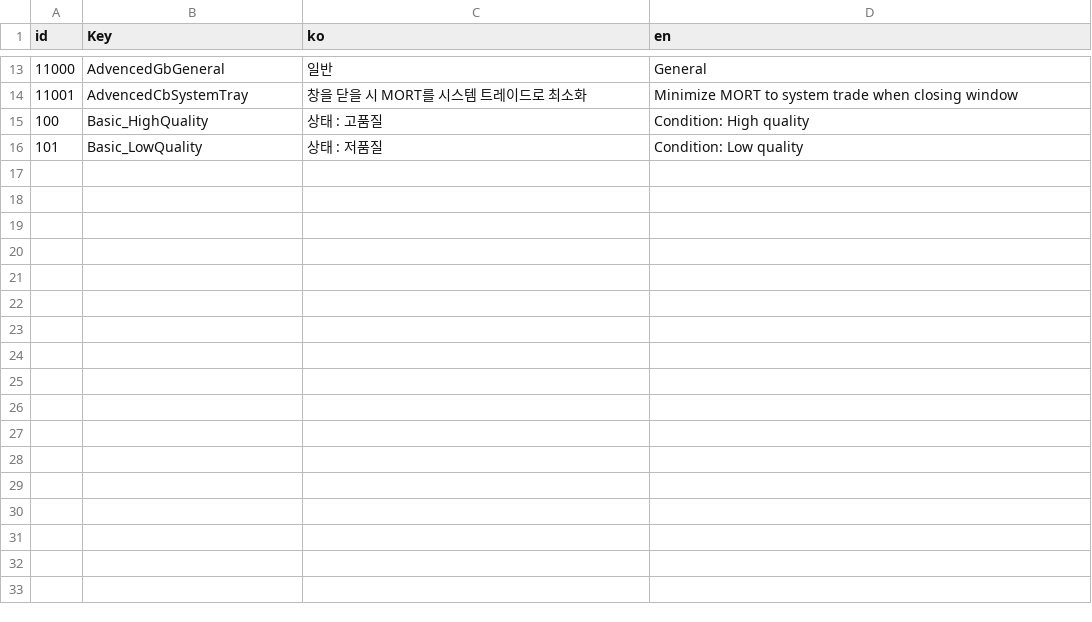
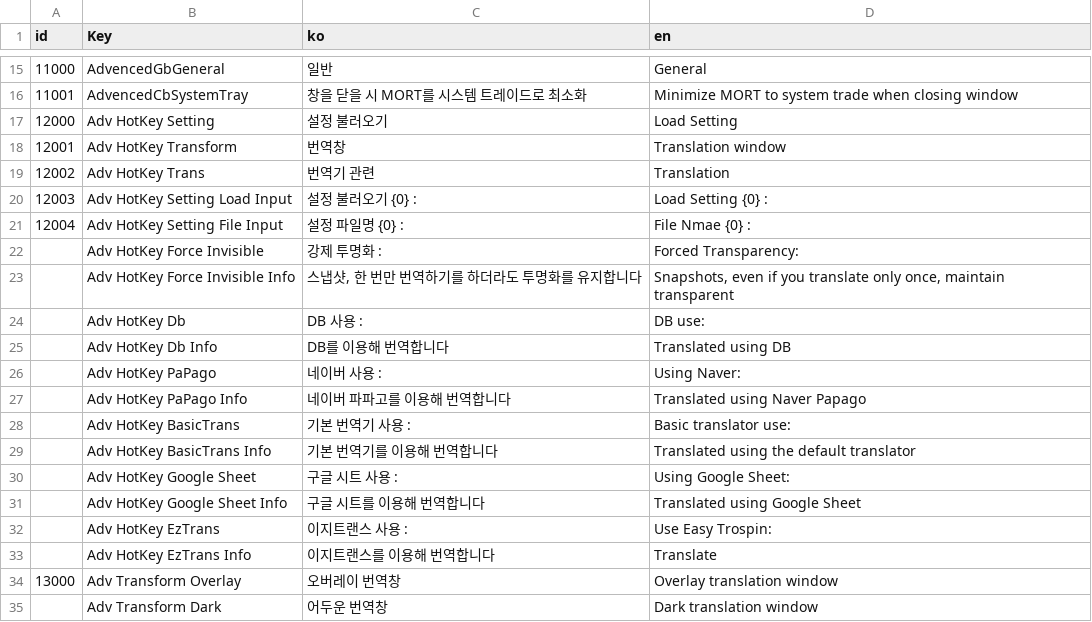
Before and after one commit to killkimno/MORT, a CSV file: MORT/Resources/localize.csv, drawn as a sheet; only a part is shown, gaps mark what is left out; the shorter side is filled out with more unchanged rows; the diff covers the shown part only.

```diff
--- a/MORT/Resources/localize.csv
+++ b/MORT/Resources/localize.csv
@@ -19 +21,20 @@ id,Key,ko,en
 11001,AdvencedCbSystemTray,창을 닫을 시 MORT를 시스템 트레이드로 최소화,Minimize MORT to system trade when closing window
+12000,Adv HotKey Setting,설정 불러오기,Load Setting
+12001,Adv HotKey Transform,번역창,Translation window
+12002,Adv HotKey Trans,번역기 관련,Translation
+12003,Adv HotKey Setting Load Input,설정 불러오기 {0} : ,Load Setting {0} :
+12004,Adv HotKey Setting File Input,설정 파일명 {0} : ,File Nmae {0} :
+,Adv HotKey Force Invisible,강제 투명화 : ,Forced Transparency:
+,Adv HotKey Force Invisible Info,"스냅샷, 한 번만 번역하기를 하더라도 투명화를 유지합니다","Snapshots, even if you translate only once, maintain transparent"
+,Adv HotKey Db,DB 사용 : ,DB use:
+,Adv HotKey Db Info,DB를 이용해 번역합니다,Translated using DB
+,Adv HotKey PaPago,네이버 사용 : ,Using Naver:
+,Adv HotKey PaPago Info,네이버 파파고를 이용해 번역합니다,Translated using Naver Papago
+,Adv HotKey BasicTrans,기본 번역기 사용 : ,Basic translator use:
+,Adv HotKey BasicTrans Info,기본 번역기를 이용해 번역합니다,Translated using the default translator
+,Adv HotKey Google Sheet,구글 시트 사용 : ,Using Google Sheet:
+,Adv HotKey Google Sheet Info,구글 시트를 이용해 번역합니다,Translated using Google Sheet
+,Adv HotKey EzTrans,이지트랜스 사용 : ,Use Easy Trospin:
+,Adv HotKey EzTrans Info,이지트랜스를 이용해 번역합니다,Translate
+13000,Adv Transform Overlay,오버레이 번역창,Overlay translation window
+,Adv Transform Dark,어두운 번역창,Dark translation window
```
Also changed, not shown: 16 added rows elsewhere in this file, 6 other files.
